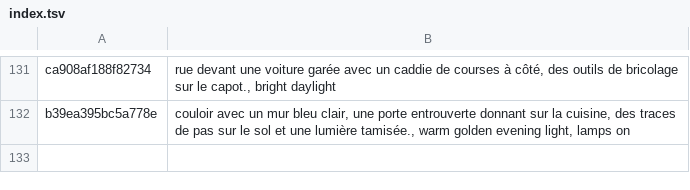
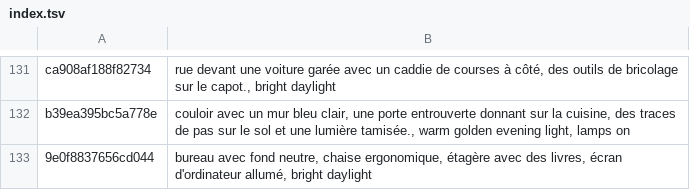
Before and after one commit to tiranno06/jt-auto, a TSV file: decors/index.tsv, drawn as a sheet; only a part is shown, gaps mark what is left out.

```diff
--- a/decors/index.tsv
+++ b/decors/index.tsv
@@ -132 +132,2 @@ ca908af188f82734	rue devant une voiture garée avec un caddie de courses à côt
 b39ea395bc5a778e	couloir avec un mur bleu clair, une porte entrouverte donnant sur la cuisine, des traces de pas sur le sol et une lumière tamisée., warm golden evening light, lamps on
+9e0f8837656cd044	bureau avec fond neutre, chaise ergonomique, étagère avec des livres, écran d'ordinateur allumé, bright daylight
```
Also changed, not shown: 12 other files.
